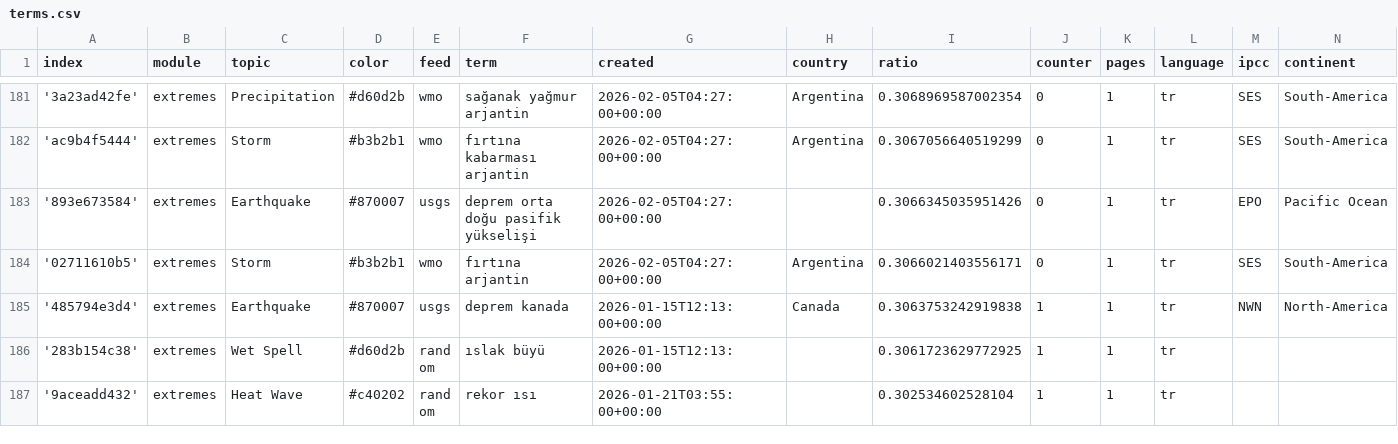
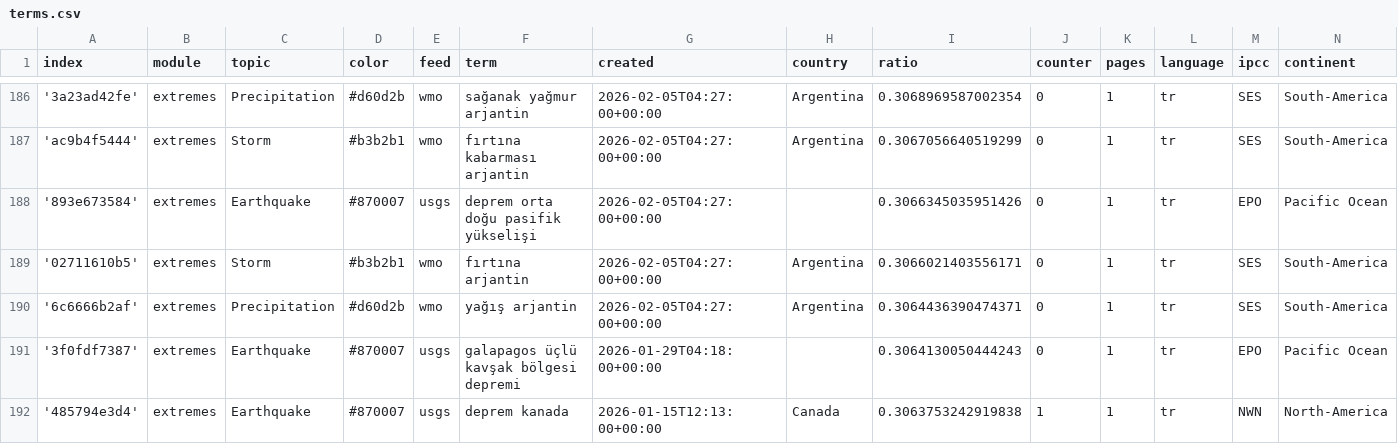
Before and after one commit to jannikdo28-news/TurkishExtremes, a CSV file: terms.csv, drawn as a sheet; only a part is shown, gaps mark what is left out; the shorter side is filled out with more unchanged rows; the diff covers the shown part only.

Commit message:
Commit from GitHub Actions (import:0.0)

```diff
--- a/terms.csv
+++ b/terms.csv
@@ -184,2 +189,4 @@ index,module,topic,color,feed,term,created,country,ratio,counter,pages,language,
 '02711610b5',extremes,Storm,#b3b2b1,wmo,fırtına arjantin,2026-02-05T04:27:00+00:00,Argentina,0.3066021403556171,0,1,tr,SES,South-America
+'6c6666b2af',extremes,Precipitation,#d60d2b,wmo,yağış arjantin,2026-02-05T04:27:00+00:00,Argentina,0.3064436390474371,0,1,tr,SES,South-America
+'3f0fdf7387',extremes,Earthquake,#870007,usgs,galapagos üçlü kavşak bölgesi depremi,2026-01-29T04:18:00+00:00,,0.3064130050444243,0,1,tr,EPO,Pacific Ocean
 '485794e3d4',extremes,Earthquake,#870007,usgs,deprem kanada,2026-01-15T12:13:00+00:00,Canada,0.3063753242919838,1,1,tr,NWN,North-America
```
Also changed, not shown: 8 added rows and 1 moved row elsewhere in this file.
